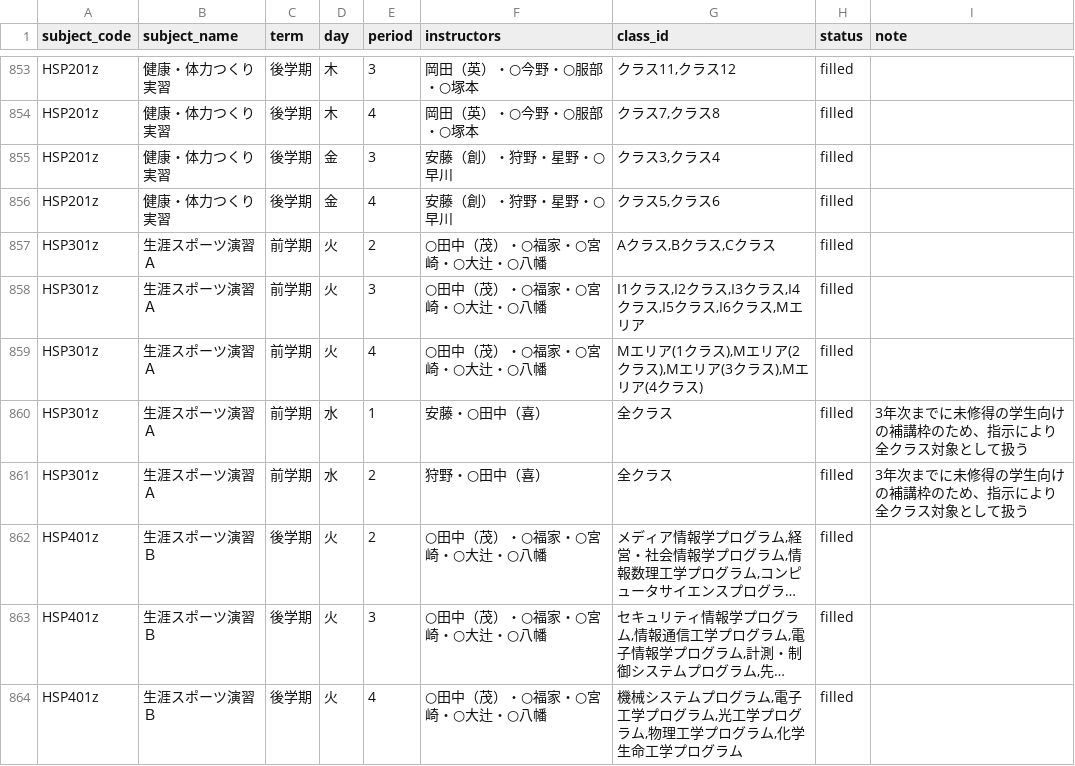
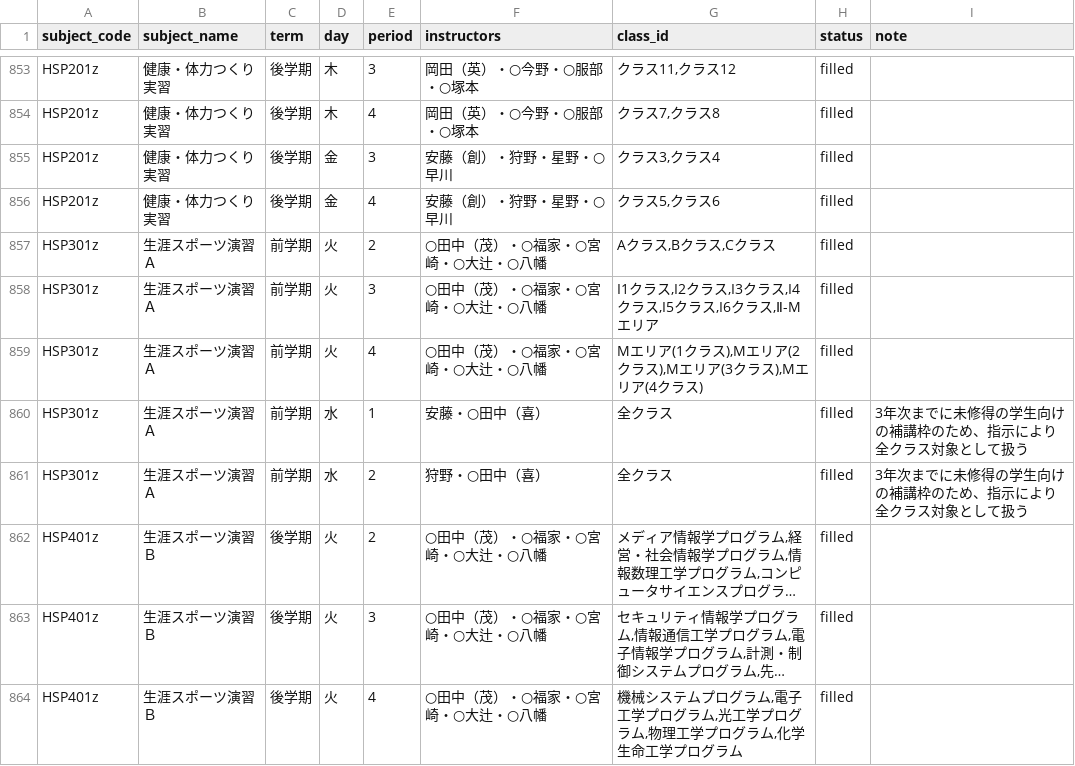
Before and after one commit to weedy-seadragon/uec-credit-route, a CSV file: data/timetable/class_assignment_filled.csv, drawn as a sheet; only a part is shown, gaps mark what is left out; long unchanged cells end in ….

```diff
--- a/data/timetable/class_assignment_filled.csv
+++ b/data/timetable/class_assignment_filled.csv
@@ -857,3 +857,3 @@ HSP201z,健康・体力つくり実習,後学期,金,4,安藤（創）・狩野
 HSP301z,生涯スポーツ演習Ａ,前学期,火,2,○田中（茂）・○福家・○宮崎・○大辻・○八幡,"Aクラス,Bクラス,Cクラス",filled,
-HSP301z,生涯スポーツ演習Ａ,前学期,火,3,○田中（茂）・○福家・○宮崎・○大辻・○八幡,"I1クラス,I2クラス,I3クラス,I4クラス,I5クラス,I6クラス,Mエリア",filled,
+HSP301z,生涯スポーツ演習Ａ,前学期,火,3,○田中（茂）・○福家・○宮崎・○大辻・○八幡,"I1クラス,I2クラス,I3クラス,I4クラス,I5クラス,I6クラス,Ⅱ-Mエリア",filled,
 HSP301z,生涯スポーツ演習Ａ,前学期,火,4,○田中（茂）・○福家・○宮崎・○大辻・○八幡,"Mエリア(1クラス),Mエリア(2クラス),Mエリア(3クラス),Mエリア(4クラス)",filled,
```
Also changed, not shown: 3 other files.
